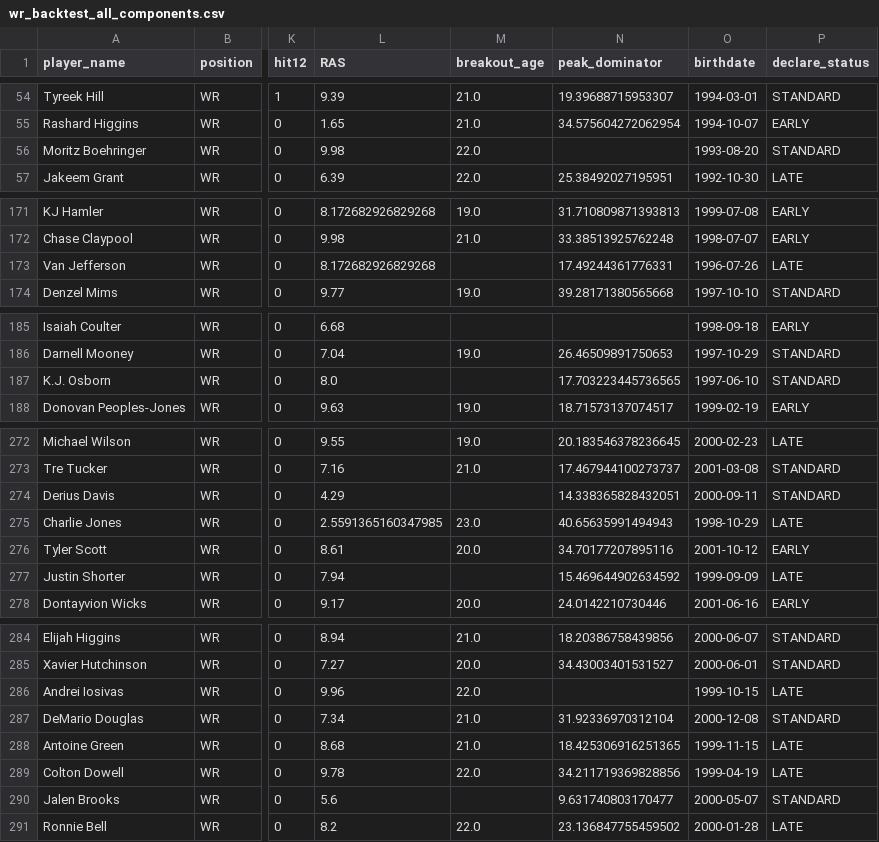
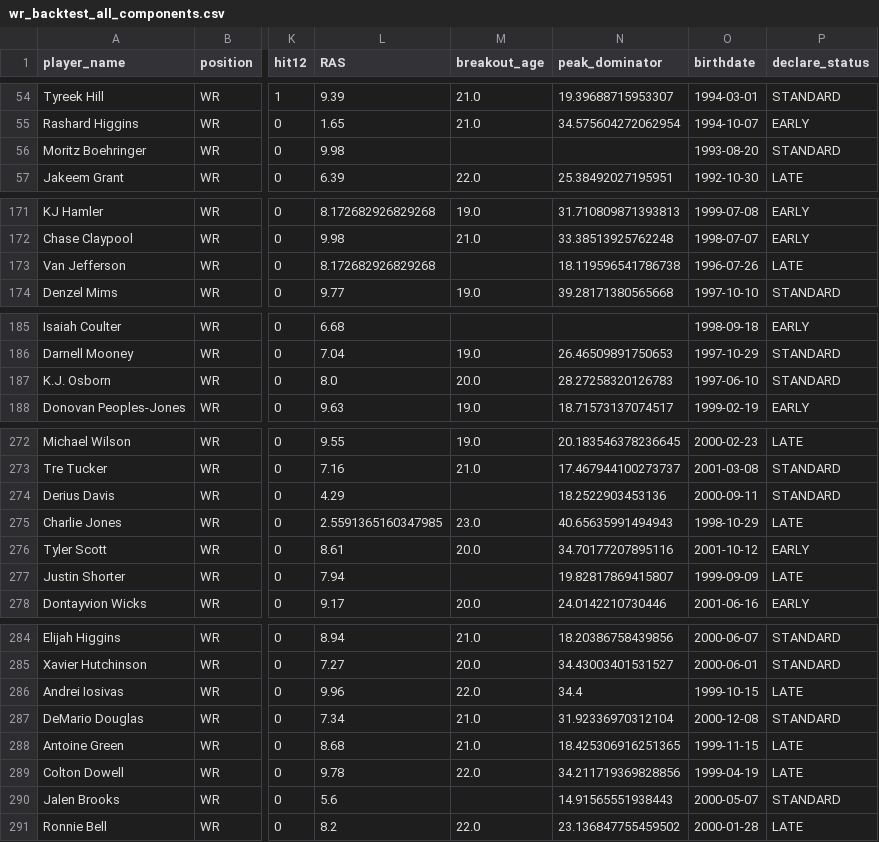
Before and after one commit to LavacheBeadsman/SlapModelV3, a CSV file: data/wr_backtest_all_components.csv, drawn as a sheet; only a part is shown, gaps mark what is left out; the diff covers the shown part only; the diff names each change by its address in the sheet, - before the commit and + after, or states it on an @@ line.

```diff
--- a/data/wr_backtest_all_components.csv
+++ b/data/wr_backtest_all_components.csv
-M56 (breakout_age): 22.0
+M56 (breakout_age): (empty)
-N173 (peak_dominator): 17.49244361776331
+N173 (peak_dominator): 18.119596541786738
-M187 (breakout_age): (empty)
+M187 (breakout_age): 20.0
-N187 (peak_dominator): 17.703223445736565
+N187 (peak_dominator): 28.27258320126783
-N274 (peak_dominator): 14.338365828432051
+N274 (peak_dominator): 18.2522903453136
-N277 (peak_dominator): 15.469644902634592
+N277 (peak_dominator): 19.82817869415807
-N286 (peak_dominator): (empty)
+N286 (peak_dominator): 34.4
-N290 (peak_dominator): 9.631740803170477
+N290 (peak_dominator): 14.91565551938443
```
Also changed, not shown: 23 edited cells elsewhere in this file, data/wr_games_played.csv, 1 other file.
